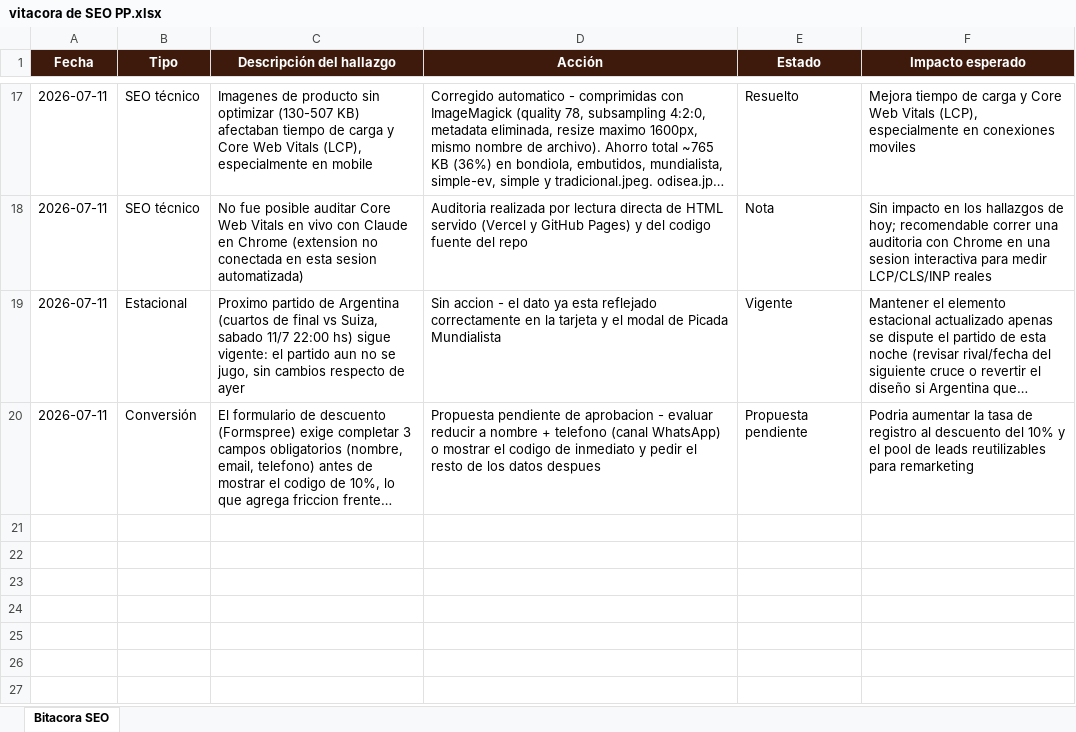
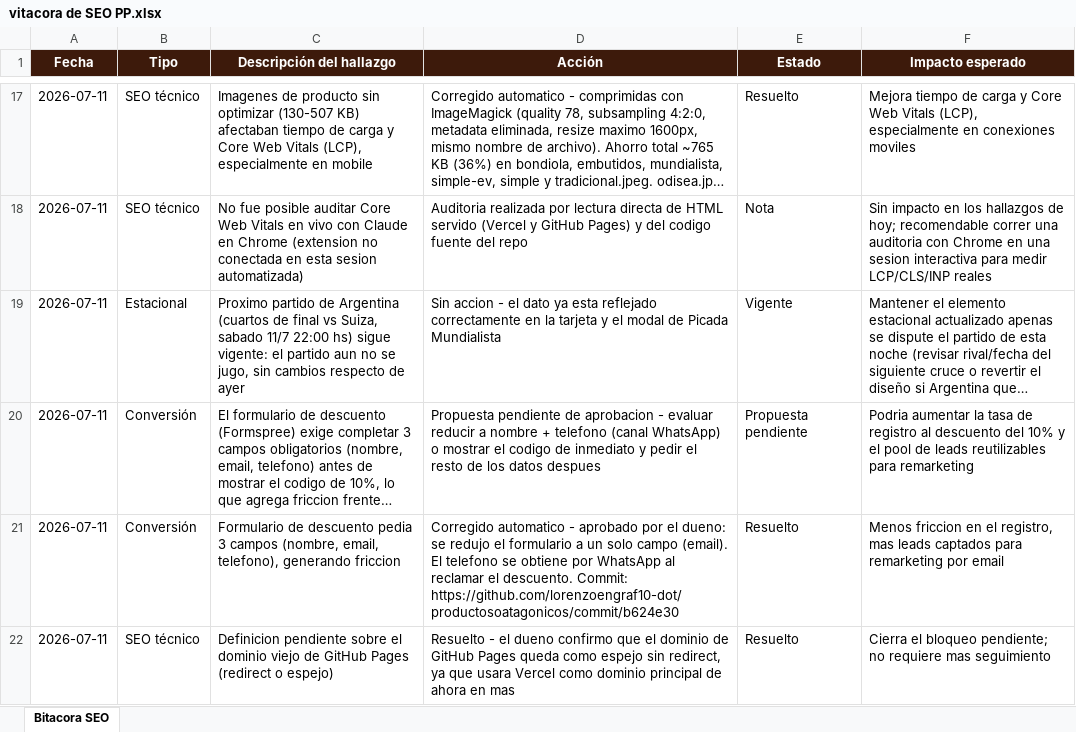
Before and after one commit to lorenzoengraf10-dot/productosoatagonicos, an Excel workbook: seo-log/vitacora de SEO PP.xlsx, sheet Bitacora SEO, drawn as a sheet; only a part is shown, gaps mark what is left out; long unchanged cells end in …; values as stored, in another font and other column widths than the file's, no borders; the diff names each change by its address in the sheet, - before the commit and + after, or states it on an @@ line.

Commit message:
seo-log: registrar reduccion de formulario a email y cierre de definicion de dominio

```diff
--- a/seo-log/vitacora de SEO PP.xlsx (sheet Bitacora SEO)
+++ b/seo-log/vitacora de SEO PP.xlsx (sheet Bitacora SEO)
+row 21: 2026-07-11 | Conversión | Formulario de descuento pedia 3 campos (nombre, email, telefono), generando friccion | Corregido automatico - aprobado por el dueno: se redujo el formulario a un solo campo (email). El telefono se obtiene por WhatsApp al reclamar el descuento. Commit: https://github.com/lorenzoengraf10-dot/productosoatagonicos/commit/b624e30 | Resuelto | Menos friccion en el registro, mas leads captados para remarketing por email
+row 22: 2026-07-11 | SEO técnico | Definicion pendiente sobre el dominio viejo de GitHub Pages (redirect o espejo) | Resuelto - el dueno confirmo que el dominio de GitHub Pages queda como espejo sin redirect, ya que usara Vercel como dominio principal de ahora en mas | Resuelto | Cierra el bloqueo pendiente; no requiere mas seguimiento
```
